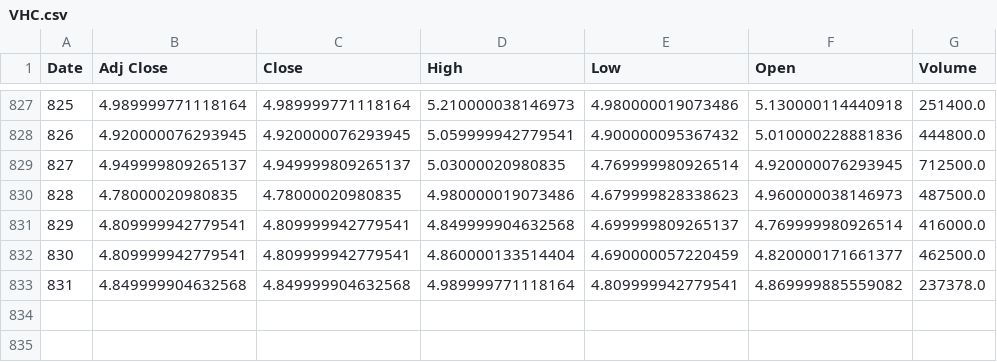
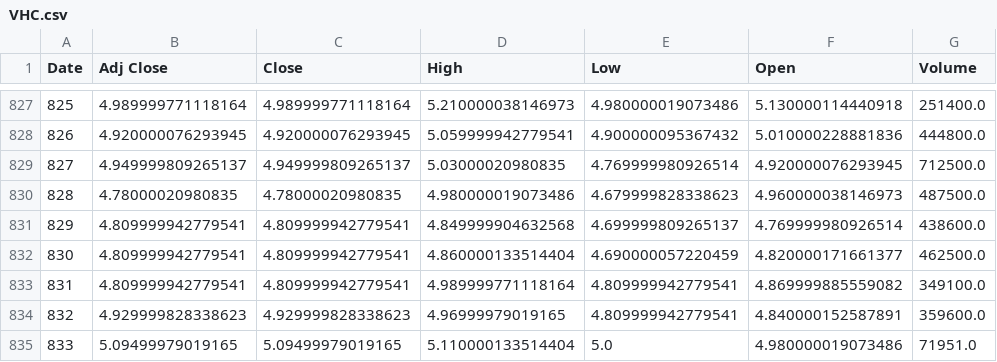
Before and after one commit to JakeGads/Senior-Sem-Stonks, a CSV file: data/VHC.csv, drawn as a sheet; only a part is shown, gaps mark what is left out.

```diff
--- a/data/VHC.csv
+++ b/data/VHC.csv
@@ -830,4 +830,6 @@ Date,Adj Close,Close,High,Low,Open,Volume
 828,4.78000020980835,4.78000020980835,4.980000019073486,4.679999828338623,4.960000038146973,487500.0
-829,4.809999942779541,4.809999942779541,4.849999904632568,4.699999809265137,4.769999980926514,416000.0
+829,4.809999942779541,4.809999942779541,4.849999904632568,4.699999809265137,4.769999980926514,438600.0
 830,4.809999942779541,4.809999942779541,4.860000133514404,4.690000057220459,4.820000171661377,462500.0
-831,4.849999904632568,4.849999904632568,4.989999771118164,4.809999942779541,4.869999885559082,237378.0
+831,4.809999942779541,4.809999942779541,4.989999771118164,4.809999942779541,4.869999885559082,349100.0
+832,4.929999828338623,4.929999828338623,4.96999979019165,4.809999942779541,4.840000152587891,359600.0
+833,5.09499979019165,5.09499979019165,5.110000133514404,5.0,4.980000019073486,71951.0
```
Also changed, not shown: data/UIS.csv, 10 other files.
